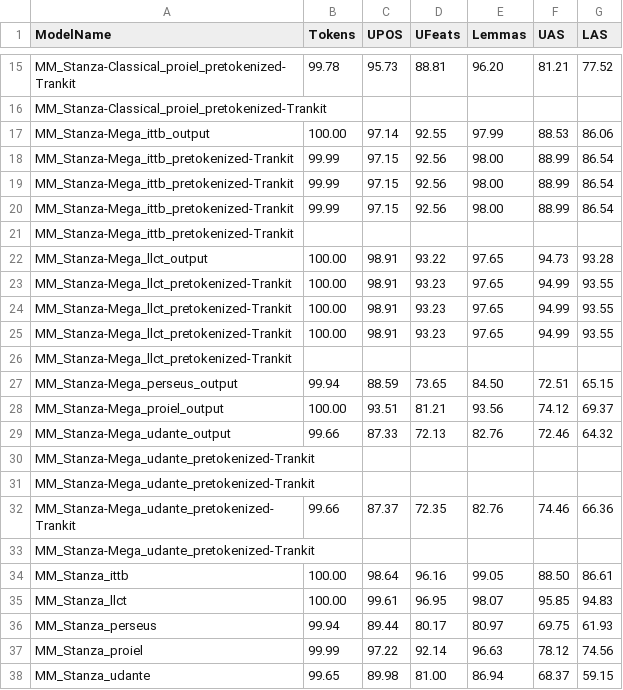
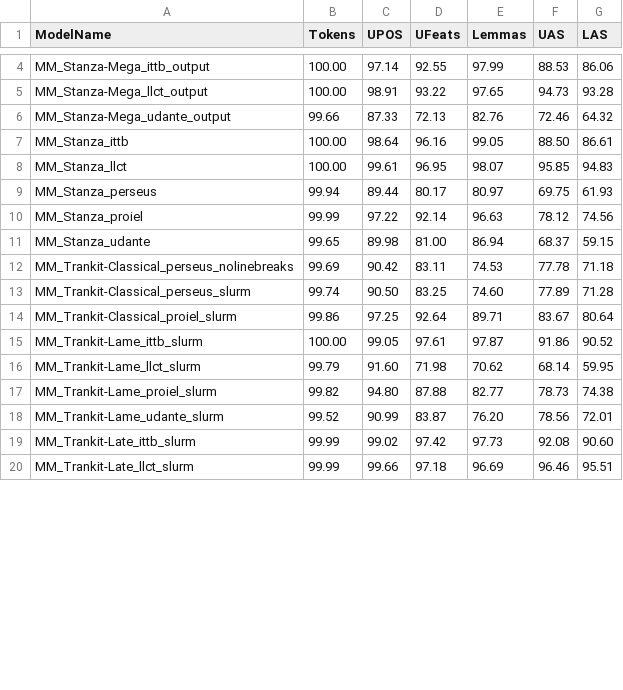
Before and after one commit to HannaKoo/Latin-Parsing, a TSV file: Results/Evaluation_metrics/eval_table.tsv, drawn as a sheet; only a part is shown, gaps mark what is left out; the shorter side is filled out with more unchanged rows; the diff covers the shown part only; the diff names each change by its address in the sheet, - before the commit and + after, or states it on an @@ line.

Commit message:
Clean table output with full filenames

```diff
--- a/Results/Evaluation_metrics/eval_table.tsv
+++ b/Results/Evaluation_metrics/eval_table.tsv
-row 15: MM_Stanza-Classical_proiel_pretokenized-Trankit | 99.78 | 95.73 | 88.81 | 96.20 | 81.21 | 77.52
-row 16: MM_Stanza-Classical_proiel_pretokenized-Trankit
-row 18: MM_Stanza-Mega_ittb_pretokenized-Trankit | 99.99 | 97.15 | 92.56 | 98.00 | 88.99 | 86.54
-row 19: MM_Stanza-Mega_ittb_pretokenized-Trankit | 99.99 | 97.15 | 92.56 | 98.00 | 88.99 | 86.54
-row 20: MM_Stanza-Mega_ittb_pretokenized-Trankit | 99.99 | 97.15 | 92.56 | 98.00 | 88.99 | 86.54
-row 21: MM_Stanza-Mega_ittb_pretokenized-Trankit
-row 23: MM_Stanza-Mega_llct_pretokenized-Trankit | 100.00 | 98.91 | 93.23 | 97.65 | 94.99 | 93.55
-row 24: MM_Stanza-Mega_llct_pretokenized-Trankit | 100.00 | 98.91 | 93.23 | 97.65 | 94.99 | 93.55
-row 25: MM_Stanza-Mega_llct_pretokenized-Trankit | 100.00 | 98.91 | 93.23 | 97.65 | 94.99 | 93.55
-row 26: MM_Stanza-Mega_llct_pretokenized-Trankit
-row 27: MM_Stanza-Mega_perseus_output | 99.94 | 88.59 | 73.65 | 84.50 | 72.51 | 65.15
-row 28: MM_Stanza-Mega_proiel_output | 100.00 | 93.51 | 81.21 | 93.56 | 74.12 | 69.37
-row 30: MM_Stanza-Mega_udante_pretokenized-Trankit
-row 31: MM_Stanza-Mega_udante_pretokenized-Trankit
-row 32: MM_Stanza-Mega_udante_pretokenized-Trankit | 99.66 | 87.37 | 72.35 | 82.76 | 74.46 | 66.36
-row 33: MM_Stanza-Mega_udante_pretokenized-Trankit
```
Also changed, not shown: 11 removed rows and 6 edited cells elsewhere in this file, 26 other files.
